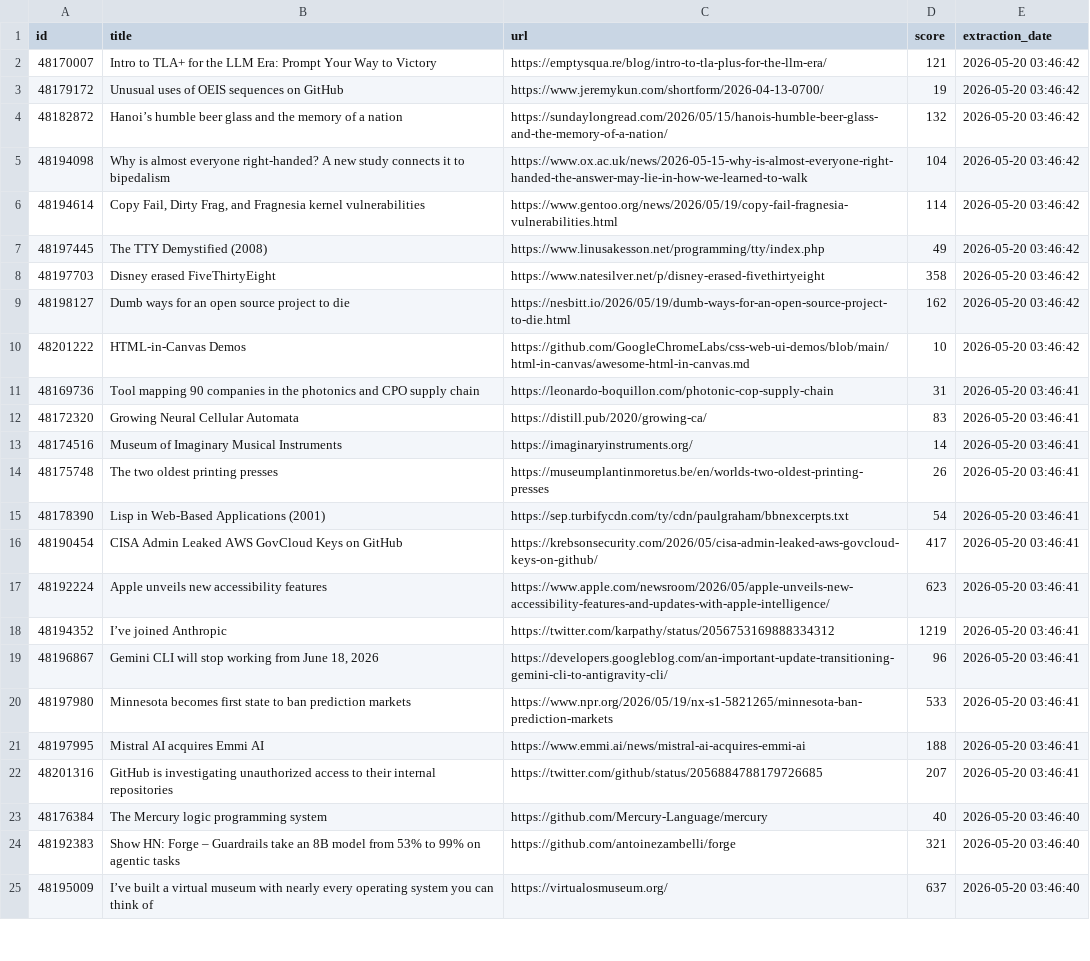
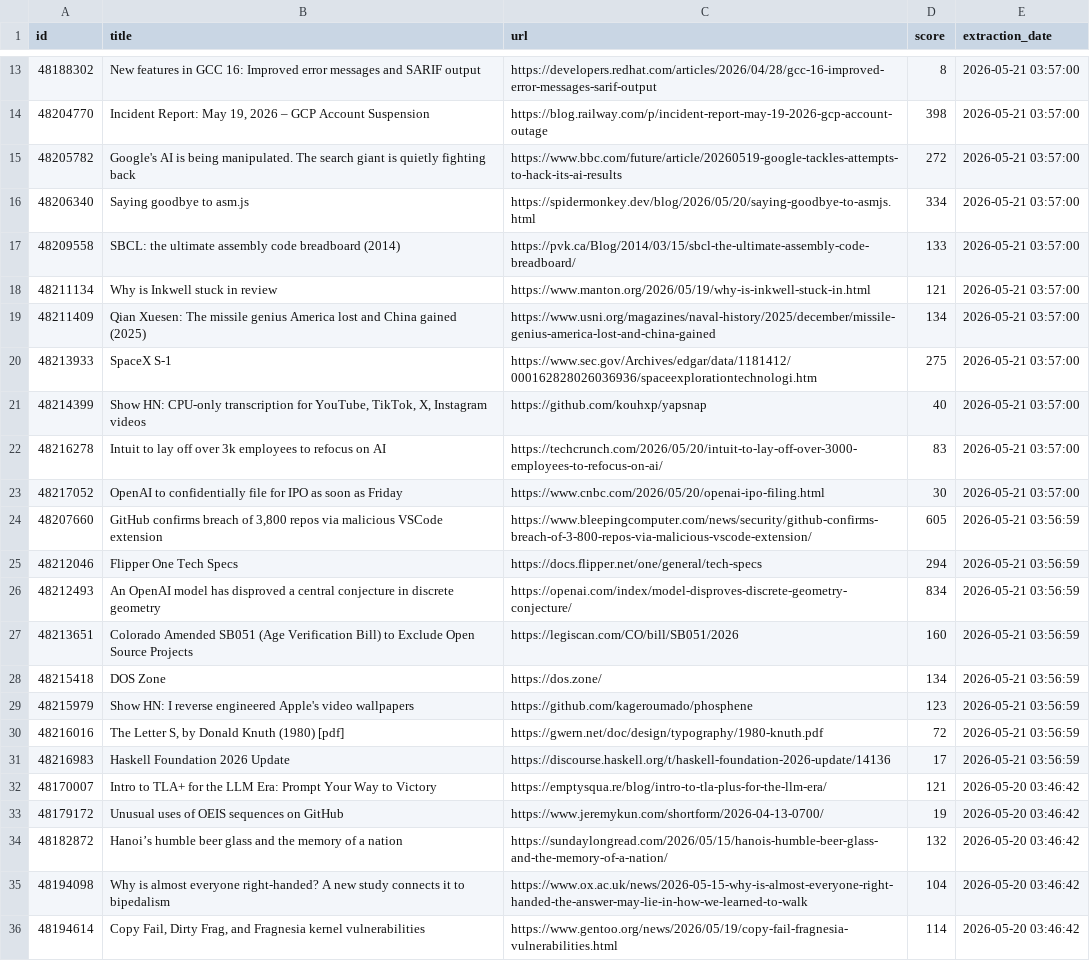
Before and after one commit to shakeel4451/cloud-automated-ETL-pipeline, a CSV file: daily_report.csv, drawn as a sheet; only a part is shown, gaps mark what is left out; the shorter side is filled out with more unchanged rows; the diff covers the shown part only.

```diff
--- a/daily_report.csv
+++ b/daily_report.csv
@@ -2 +13,20 @@ id,title,url,score,extraction_date
+48188302,New features in GCC 16: Improved error messages and SARIF output,https://developers.redhat.com/articles/2026/04/28/gcc-16-improved-error-messages-sarif-output,8,2026-05-21 03:57:00
+48204770,"Incident Report: May 19, 2026 – GCP Account Suspension",https://blog.railway.com/p/incident-report-may-19-2026-gcp-account-outage,398,2026-05-21 03:57:00
+48205782,Google's AI is being manipulated. The search giant is quietly fighting back,https://www.bbc.com/future/article/20260519-google-tackles-attempts-to-hack-its-ai-results,272,2026-05-21 03:57:00
+48206340,Saying goodbye to asm.js,https://spidermonkey.dev/blog/2026/05/20/saying-goodbye-to-asmjs.html,334,2026-05-21 03:57:00
+48209558,SBCL: the ultimate assembly code breadboard (2014),https://pvk.ca/Blog/2014/03/15/sbcl-the-ultimate-assembly-code-breadboard/,133,2026-05-21 03:57:00
+48211134,Why is Inkwell stuck in review,https://www.manton.org/2026/05/19/why-is-inkwell-stuck-in.html,121,2026-05-21 03:57:00
+48211409,Qian Xuesen: The missile genius America lost and China gained (2025),https://www.usni.org/magazines/naval-history/2025/december/missile-genius-america-lost-and-china-gained,134,2026-05-21 03:57:00
+48213933,SpaceX S-1,https://www.sec.gov/Archives/edgar/data/1181412/000162828026036936/spaceexplorationtechnologi.htm,275,2026-05-21 03:57:00
+48214399,"Show HN: CPU-only transcription for YouTube, TikTok, X, Instagram videos",https://github.com/kouhxp/yapsnap,40,2026-05-21 03:57:00
+48216278,Intuit to lay off over 3k employees to refocus on AI,https://techcrunch.com/2026/05/20/intuit-to-lay-off-over-3000-employees-to-refocus-on-ai/,83,2026-05-21 03:57:00
+48217052,OpenAI to confidentially file for IPO as soon as Friday,https://www.cnbc.com/2026/05/20/openai-ipo-filing.html,30,2026-05-21 03:57:00
+48207660,"GitHub confirms breach of 3,800 repos via malicious VSCode extension",https://www.bleepingcomputer.com/news/security/github-confirms-breach-of-3-800-repos-via-malicious-vscode-extension/,605,2026-05-21 03:56:59
+48212046,Flipper One Tech Specs,https://docs.flipper.net/one/general/tech-specs,294,2026-05-21 03:56:59
+48212493,An OpenAI model has disproved a central conjecture in discrete geometry,https://openai.com/index/model-disproves-discrete-geometry-conjecture/,834,2026-05-21 03:56:59
+48213651,Colorado Amended SB051 (Age Verification Bill) to Exclude Open Source Projects,https://legiscan.com/CO/bill/SB051/2026,160,2026-05-21 03:56:59
+48215418,DOS Zone,https://dos.zone/,134,2026-05-21 03:56:59
+48215979,Show HN: I reverse engineered Apple's video wallpapers,https://github.com/kageroumado/phosphene,123,2026-05-21 03:56:59
+48216016,"The Letter S, by Donald Knuth (1980) [pdf]",https://gwern.net/doc/design/typography/1980-knuth.pdf,72,2026-05-21 03:56:59
+48216983,Haskell Foundation 2026 Update,https://discourse.haskell.org/t/haskell-foundation-2026-update/14136,17,2026-05-21 03:56:59
 48170007,Intro to TLA+ for the LLM Era: Prompt Your Way to Victory,https://emptysqua.re/blog/intro-to-tla-plus-for-the-llm-era/,121,2026-05-20 03:46:42
```
Also changed, not shown: 11 added rows elsewhere in this file, 1 other file.
